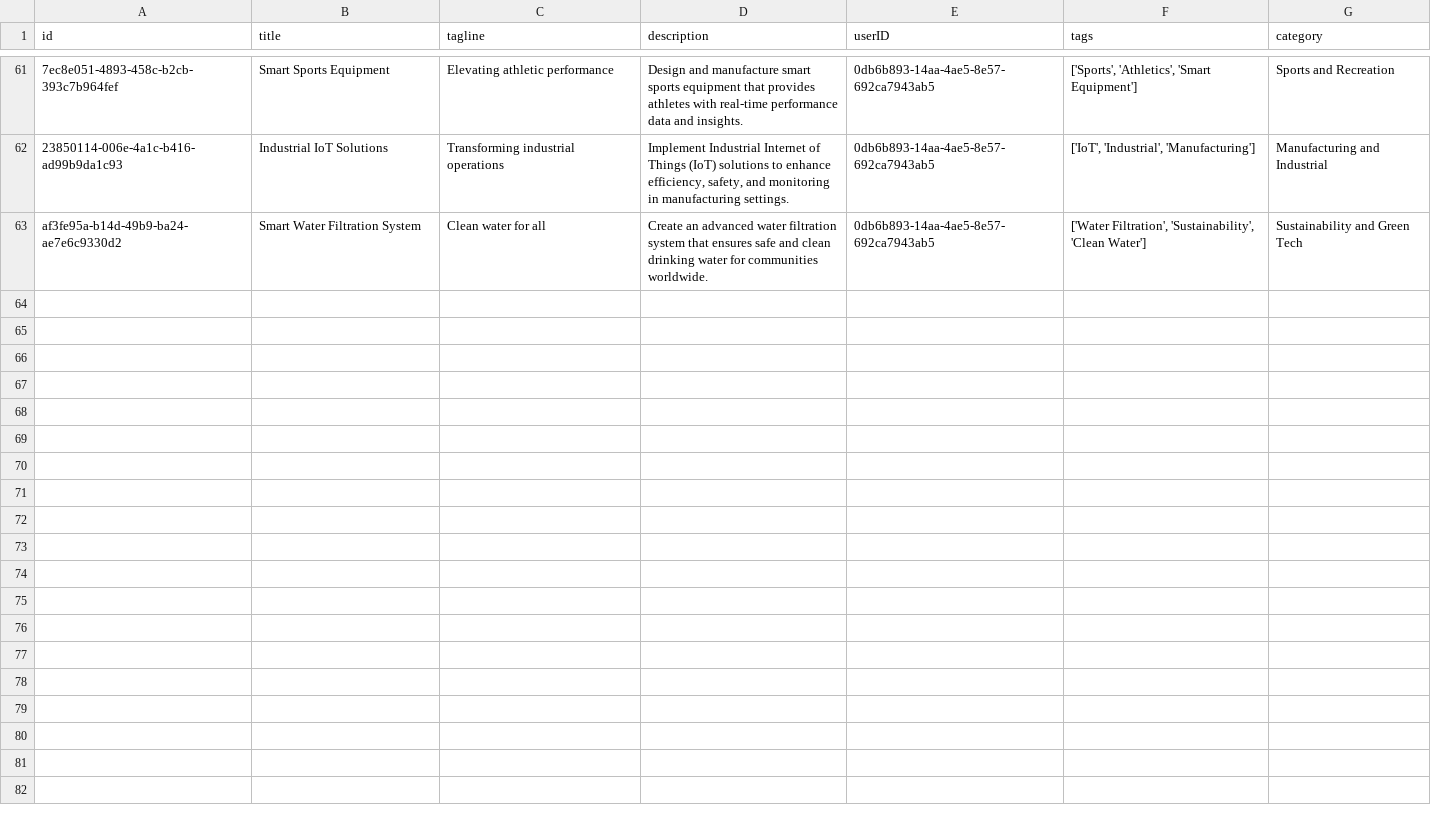
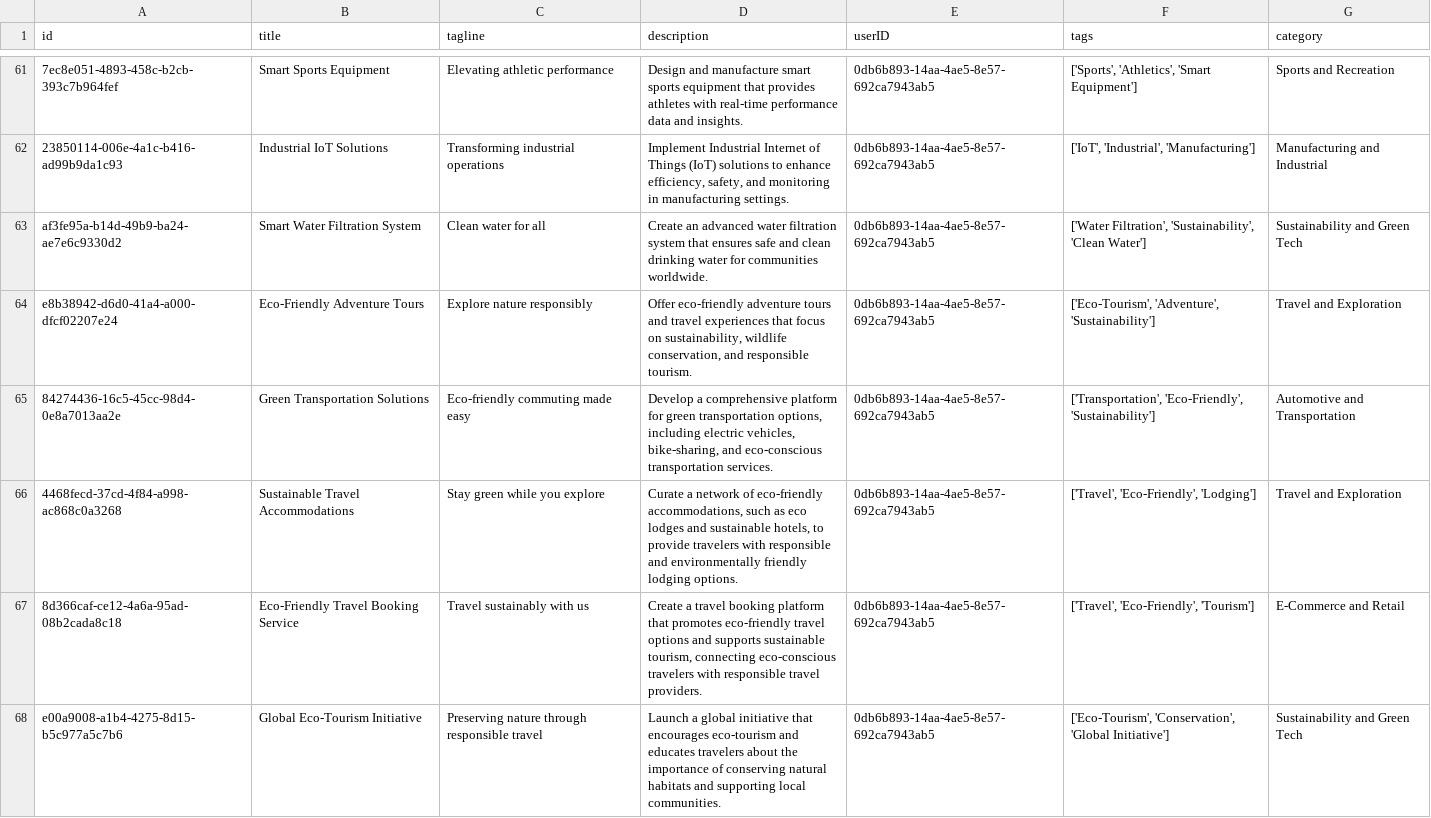
Before and after one commit to Pratham-Mishra04/interact-ml, a CSV file: data/projects.csv, drawn as a sheet; only a part is shown, gaps mark what is left out; the diff names each change by its address in the sheet, - before the commit and + after, or states it on an @@ line.

Commit message:
feat: similar projects model added

```diff
--- a/data/projects.csv
+++ b/data/projects.csv
+row 64: e8b38942-d6d0-41a4-a000-dfcf02207e24 | Eco-Friendly Adventure Tours | Explore nature responsibly | Offer eco-friendly adventure tours and travel experiences that focus on sustainability, wildlife conservation, and responsible tourism. | 0db6b893-14aa-4ae5-8e57-692ca7943ab5 | ['Eco-Tourism', 'Adventure', 'Sustainability'] | Travel and Exploration
+row 65: 84274436-16c5-45cc-98d4-0e8a7013aa2e | Green Transportation Solutions | Eco-friendly commuting made easy | Develop a comprehensive platform for green transportation options, including electric vehicles, bike-sharing, and eco-conscious transportation services. | 0db6b893-14aa-4ae5-8e57-692ca7943ab5 | ['Transportation', 'Eco-Friendly', 'Sustainability'] | Automotive and Transportation
+row 66: 4468fecd-37cd-4f84-a998-ac868c0a3268 | Sustainable Travel Accommodations | Stay green while you explore | Curate a network of eco-friendly accommodations, such as eco lodges and sustainable hotels, to provide travelers with responsible and environmentally friendly lodging options. | 0db6b893-14aa-4ae5-8e57-692ca7943ab5 | ['Travel', 'Eco-Friendly', 'Lodging'] | Travel and Exploration
+row 67: 8d366caf-ce12-4a6a-95ad-08b2cada8c18 | Eco-Friendly Travel Booking Service | Travel sustainably with us | Create a travel booking platform that promotes eco-friendly travel options and supports sustainable tourism, connecting eco-conscious travelers with responsible travel providers. | 0db6b893-14aa-4ae5-8e57-692ca7943ab5 | ['Travel', 'Eco-Friendly', 'Tourism'] | E-Commerce and Retail
+row 68: e00a9008-a1b4-4275-8d15-b5c977a5c7b6 | Global Eco-Tourism Initiative | Preserving nature through responsible travel | Launch a global initiative that encourages eco-tourism and educates travelers about the importance of conserving natural habitats and supporting local communities. | 0db6b893-14aa-4ae5-8e57-692ca7943ab5 | ['Eco-Tourism', 'Conservation', 'Global Initiative'] | Sustainability and Green Tech
```
Also changed, not shown: 6 other files.
